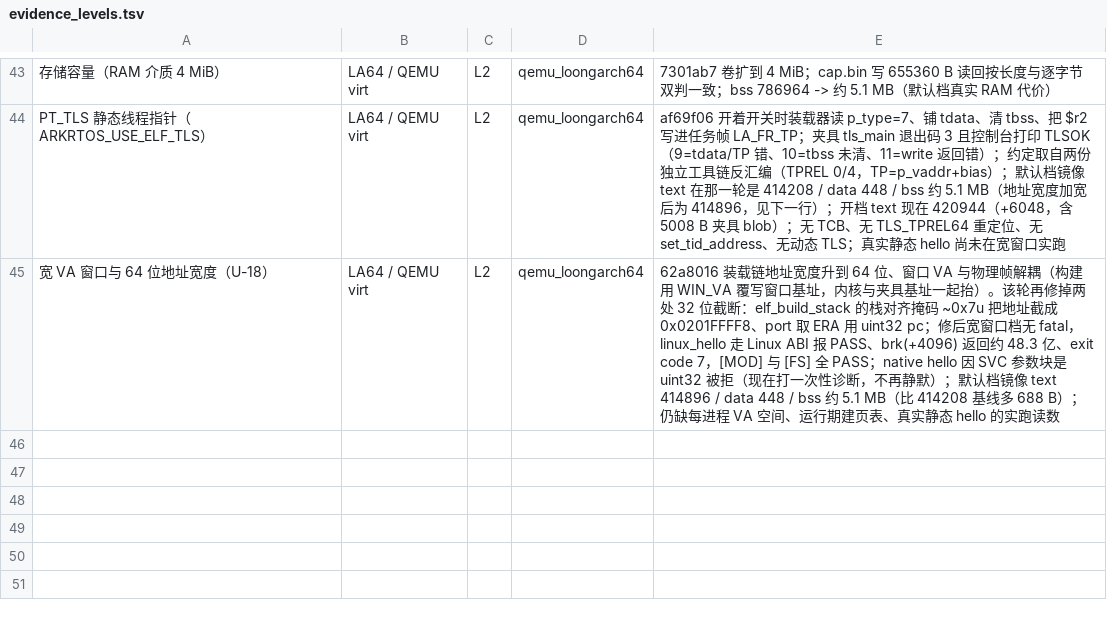
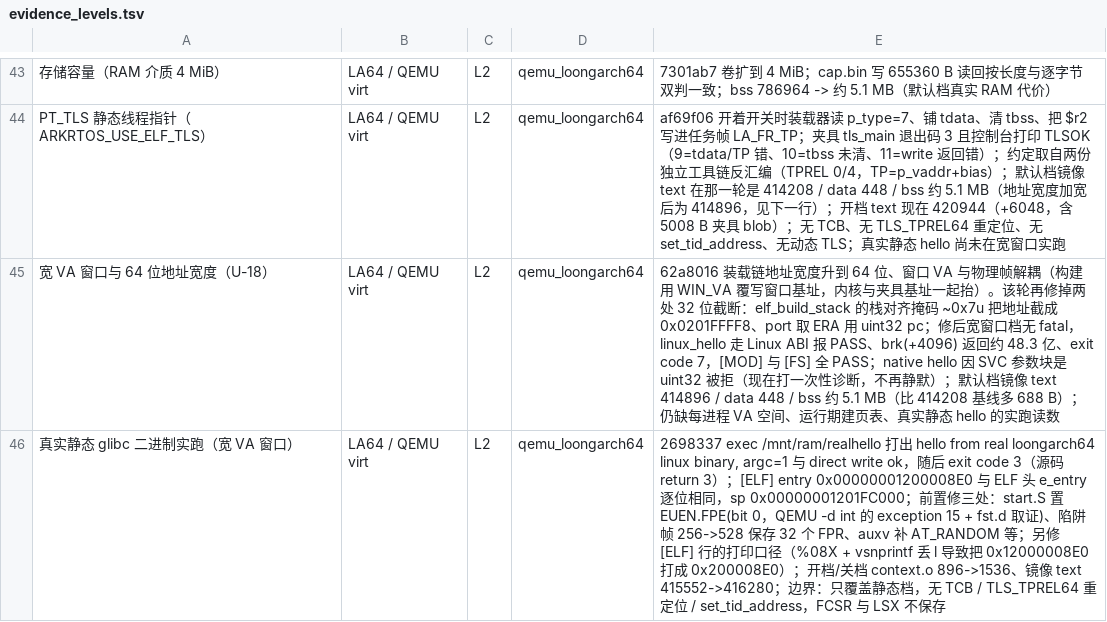
Before and after one commit to xw1998/ark_rtos, a TSV file: tools/evidence_levels.tsv, drawn as a sheet; only a part is shown, gaps mark what is left out; the diff names each change by its address in the sheet, - before the commit and + after, or states it on an @@ line.

Commit message:
docs: 台账补真实静态 glibc 二进制实跑一行（L2，QEMU LA64，提交 2698337）

```diff
--- a/tools/evidence_levels.tsv
+++ b/tools/evidence_levels.tsv
+row 46: 真实静态 glibc 二进制实跑（宽 VA 窗口） | LA64 / QEMU virt | L2 | qemu_loongarch64 | 2698337 exec /mnt/ram/realhello 打出 hello from real loongarch64 linux binary, argc=1 与 direct write ok，随后 exit code 3（源码 return 3）；[ELF] entry 0x00000001200008E0 与 ELF 头 e_entry 逐位相同，sp 0x00000001201FC000；前置修三处：start.S 置 EUEN.FPE(bit 0，QEMU -d int 的 exception 15 + fst.d 取证)、陷阱帧 256->528 保存 32 个 FPR、auxv 补 AT_RANDOM 等；另修 [ELF] 行的打印口径（%08X + vsnprintf 丢 l 导致把 0x12000008E0 打成 0x200008E0）；开档/关档 context.o 896->1536、镜像 text 415552->416280；边界：只覆盖静态档，无 TCB / TLS_TPREL64 重定位 / set_tid_address，FCSR 与 LSX 不保存
```
